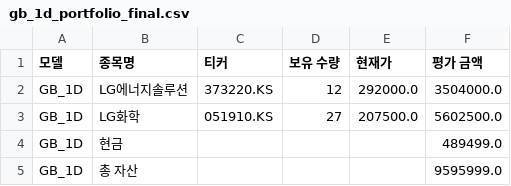
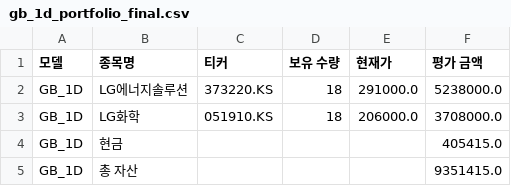
Before and after one commit to chesin1/-stock-ai-kr, a CSV file: data/gb_1d_portfolio_final.csv, drawn as a sheet.

```diff
--- a/data/gb_1d_portfolio_final.csv
+++ b/data/gb_1d_portfolio_final.csv
@@ -1,5 +1,5 @@
 모델,종목명,티커,보유 수량,현재가,평가 금액
-GB_1D,LG에너지솔루션,373220.KS,12,292000.0,3504000.0
-GB_1D,LG화학,051910.KS,27,207500.0,5602500.0
-GB_1D,현금,,,,489499.0
-GB_1D,총 자산,,,,9595999.0
+GB_1D,LG에너지솔루션,373220.KS,18,291000.0,5238000.0
+GB_1D,LG화학,051910.KS,18,206000.0,3708000.0
+GB_1D,현금,,,,405415.0
+GB_1D,총 자산,,,,9351415.0
```
Also changed, not shown: data/gb_20d_portfolio_final.csv, data/kr_simulation_result_with_accuracy.csv, 3 other files.
